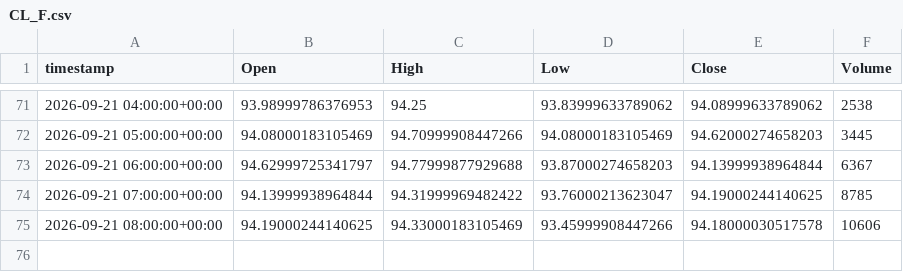
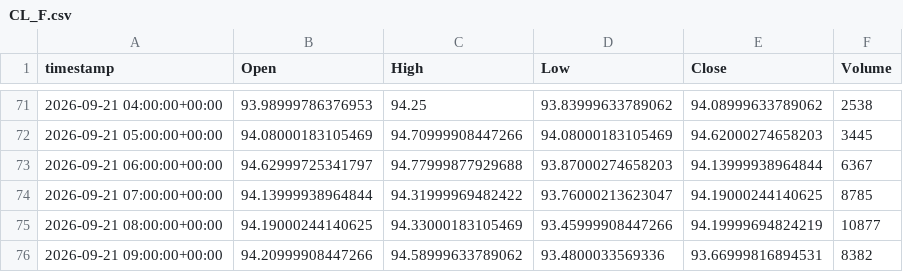
Before and after one commit to evsayar33-oss/tier1_quant_terminal, a CSV file: ohlcv_history/CL_F.csv, drawn as a sheet; only a part is shown, gaps mark what is left out.

```diff
--- a/ohlcv_history/CL_F.csv
+++ b/ohlcv_history/CL_F.csv
@@ -74,2 +74,3 @@ timestamp,Open,High,Low,Close,Volume
 2026-09-21 07:00:00+00:00,94.13999938964844,94.31999969482422,93.76000213623047,94.19000244140625,8785
-2026-09-21 08:00:00+00:00,94.19000244140625,94.33000183105469,93.45999908447266,94.18000030517578,10606
+2026-09-21 08:00:00+00:00,94.19000244140625,94.33000183105469,93.45999908447266,94.19999694824219,10877
+2026-09-21 09:00:00+00:00,94.20999908447266,94.58999633789062,93.4800033569336,93.66999816894531,8382
```
Also changed, not shown: ohlcv_history/DX-Y.NYB.csv, ohlcv_history/ETH-USD.csv, 23 other files.
